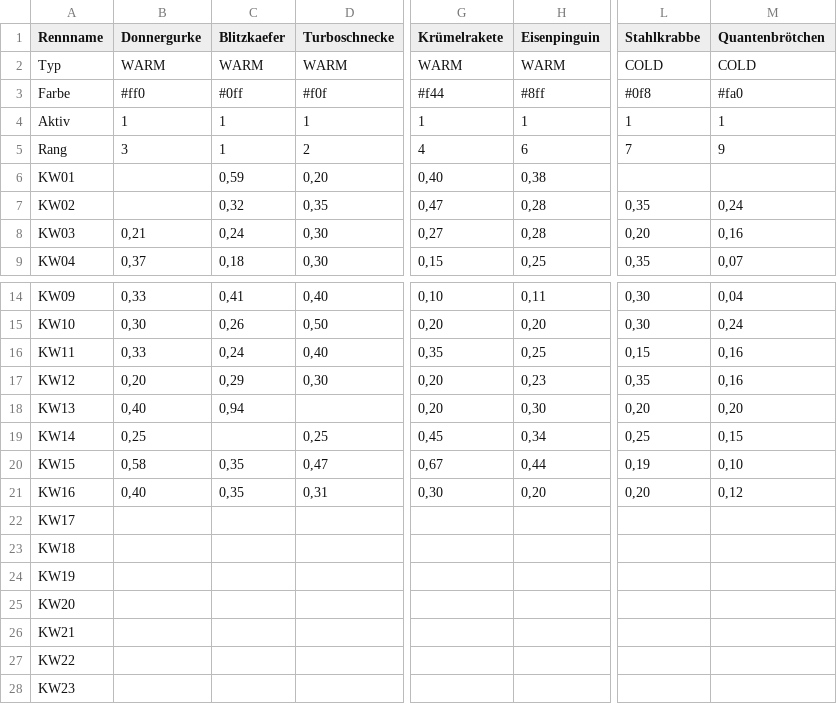
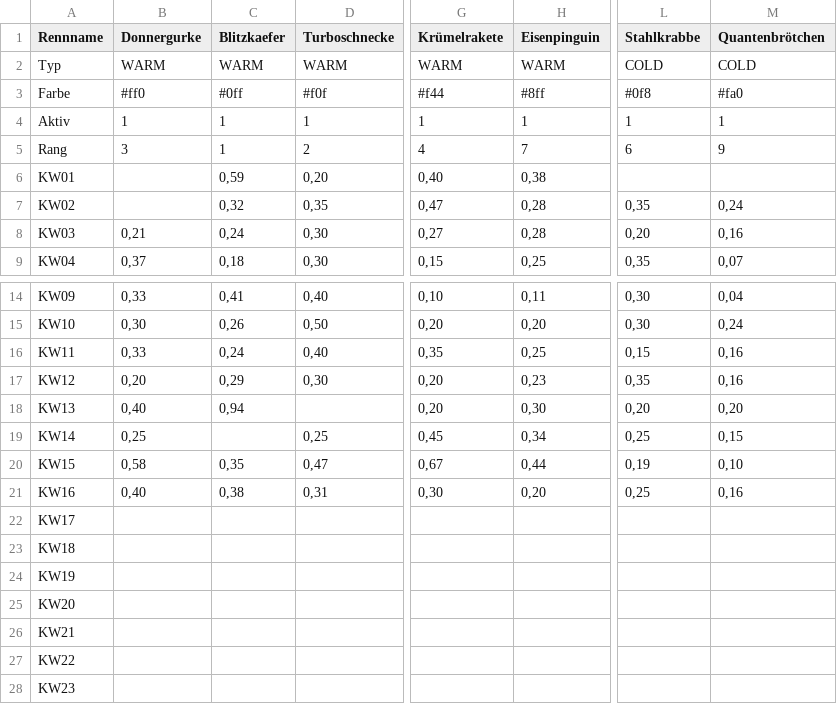
Before and after one commit to christianknoll-create/sdr, a TSV file: daten.tsv, drawn as a sheet; only a part is shown, gaps mark what is left out; the diff names each change by its address in the sheet, - before the commit and + after, or states it on an @@ line.

```diff
--- a/daten.tsv
+++ b/daten.tsv
-H5 (Eisenpinguin): 6
+H5 (Eisenpinguin): 7
-L5 (Stahlkrabbe): 7
+L5 (Stahlkrabbe): 6
-C21 (Blitzkaefer): 0,35
+C21 (Blitzkaefer): 0,38
-L21 (Stahlkrabbe): 0,20
+L21 (Stahlkrabbe): 0,25
-M21 (Quantenbrötchen): 0,12
+M21 (Quantenbrötchen): 0,16
```
Also changed, not shown: 1 other file.
